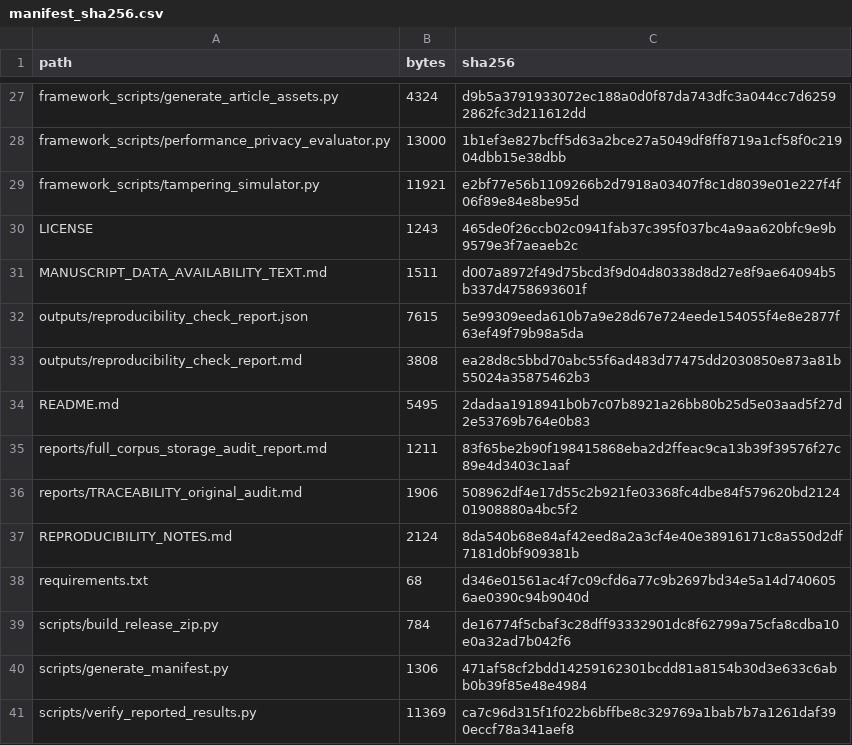
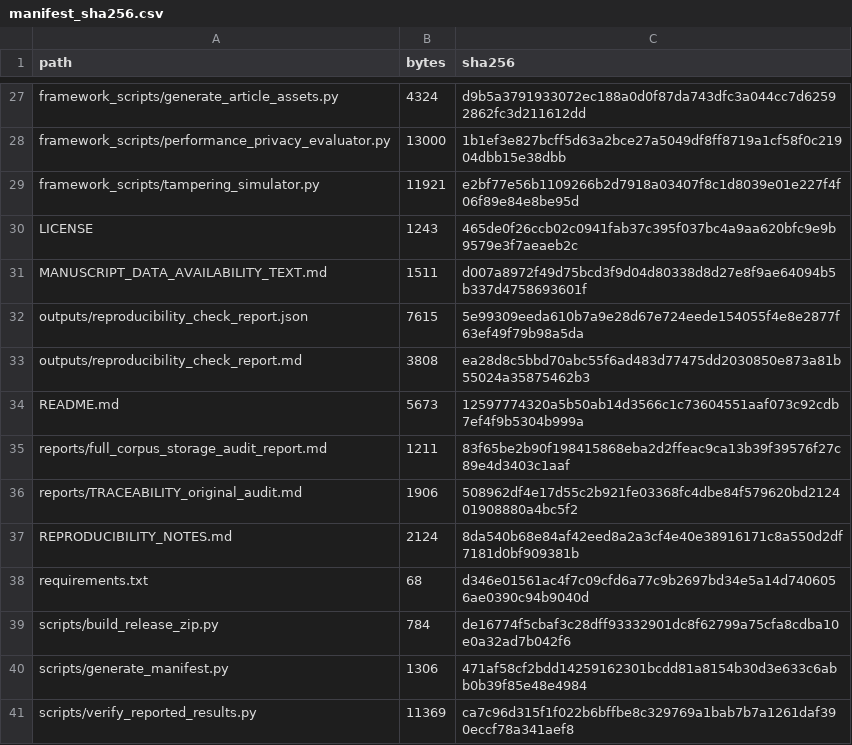
Before and after one commit to wvillegas01/llm-blockchain-auditability-reproducibility, a CSV file: checksums/manifest_sha256.csv, drawn as a sheet; only a part is shown, gaps mark what is left out.

```diff
--- a/checksums/manifest_sha256.csv
+++ b/checksums/manifest_sha256.csv
@@ -33,3 +33,3 @@ outputs/reproducibility_check_report.json,7615,5e99309eeda610b7a9e28d67e724eede1
 outputs/reproducibility_check_report.md,3808,ea28d8c5bbd70abc55f6ad483d77475dd2030850e873a81b55024a35875462b3
-README.md,5495,2dadaa1918941b0b7c07b8921a26bb80b25d5e03aad5f27d2e53769b764e0b83
+README.md,5673,12597774320a5b50ab14d3566c1c73604551aaf073c92cdb7ef4f9b5304b999a
 reports/full_corpus_storage_audit_report.md,1211,83f65be2b90f198415868eba2d2ffeac9ca13b39f39576f27c89e4d3403c1aaf
```
Also changed, not shown: 1 other file.
